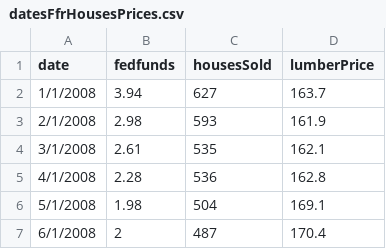
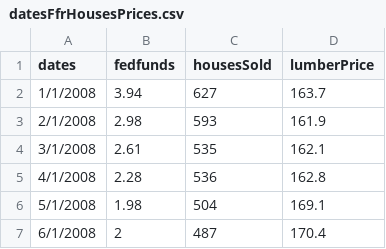
Before and after one commit to Ofigueroa8/CME-Project, a CSV file: linear_regression/datesFfrHousesPrices.csv, drawn as a sheet; only a part is shown.

Commit message:
Added dates

```diff
--- a/linear_regression/datesFfrHousesPrices.csv
+++ b/linear_regression/datesFfrHousesPrices.csv
@@ -1,2 +1,2 @@
-date,fedfunds,housesSold,lumberPrice
+dates,fedfunds,housesSold,lumberPrice
 1/1/2008,3.94,627,163.7
```
